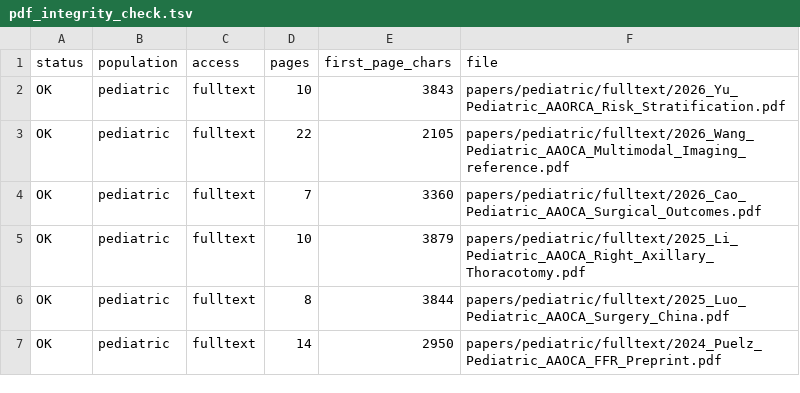
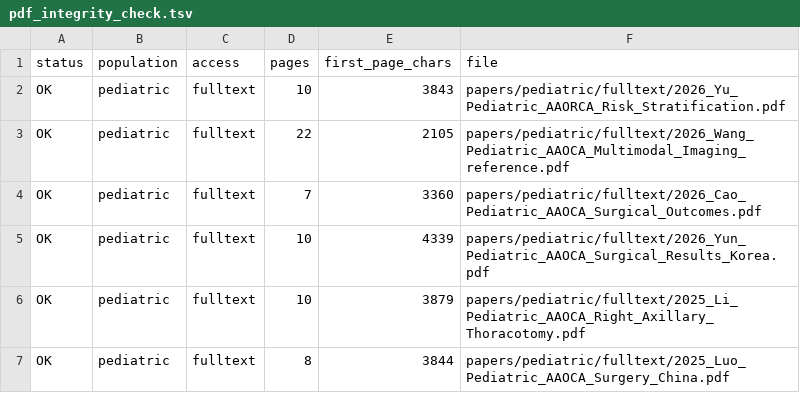
Before and after one commit to aihip/AAOCA-Research-Library, a TSV file: index/pdf_integrity_check.tsv, drawn as a sheet; only a part is shown; the shorter side is filled out with more unchanged rows.

Commit message:
feat: add Yun 2026 Circ J AAOCA surgical series
Pediatric full-text record +1 (64 records, 632 pages): Circulation Journal
2026;90:305-314, a 34-patient AAOCA surgical review from Seoul National
University Children's Hospital. AAORCA in 94.1%, unroofing in 32 patients,
median age at surgery 13.4 years. The PDF is the J-STAGE open-access version
of record.

- Index: CSV/JSON, manifest, SHA256SUMS, and pdf_integrity_check all updated
- Site: papers.json re-synced, plain-language summary added (check: source)
- Counts: 63 -> 64 records, 622 -> 632 pages, pediatric full text 20 -> 21;
  READMEs, site copy, and tests updated to match
- Last curated: 2026-07-31 -> 2026-08-10

```diff
--- a/index/pdf_integrity_check.tsv
+++ b/index/pdf_integrity_check.tsv
@@ -4,2 +4,3 @@ OK	pediatric	fulltext	22	2105	papers/pediatric/fulltext/2026_Wang_Pediatric_AAOC
 OK	pediatric	fulltext	7	3360	papers/pediatric/fulltext/2026_Cao_Pediatric_AAOCA_Surgical_Outcomes.pdf
+OK	pediatric	fulltext	10	4339	papers/pediatric/fulltext/2026_Yun_Pediatric_AAOCA_Surgical_Results_Korea.pdf
 OK	pediatric	fulltext	10	3879	papers/pediatric/fulltext/2025_Li_Pediatric_AAOCA_Right_Axillary_Thoracotomy.pdf
```
Also changed, not shown: index/bibliography_and_access_status.csv, 15 other files.
